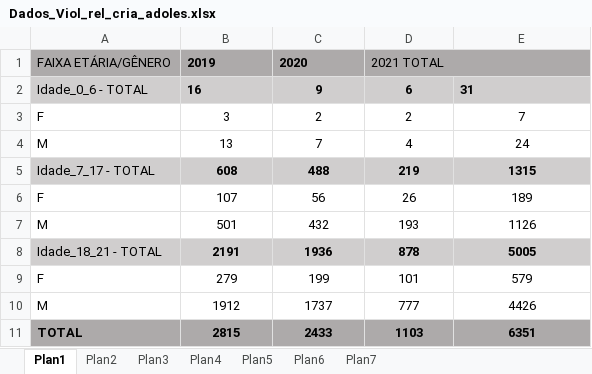
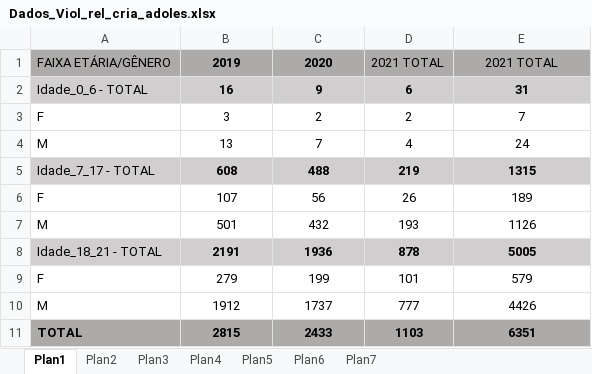
Before and after one commit to estprjpnud/datasets, an Excel workbook: Dados_Viol_rel_cria_adoles.xlsx, sheet Plan1, drawn as a sheet; values as stored, in another font and other column widths than the file's, no borders; the diff names each change by its address in the sheet, - before the commit and + after, or states it on an @@ line.

```diff
--- a/Dados_Viol_rel_cria_adoles.xlsx (sheet Plan1)
+++ b/Dados_Viol_rel_cria_adoles.xlsx (sheet Plan1)
-B1:C1 alignment: left
+B1:C1 alignment: center
-D1:E1 merged
-E1: (empty)
+E1: 2021 TOTAL
-B2 alignment: left
+B2 alignment: center
-E2 alignment: left
+E2 alignment: center
```
Also changed, not shown: sheet Plan5, sheet Plan3.
